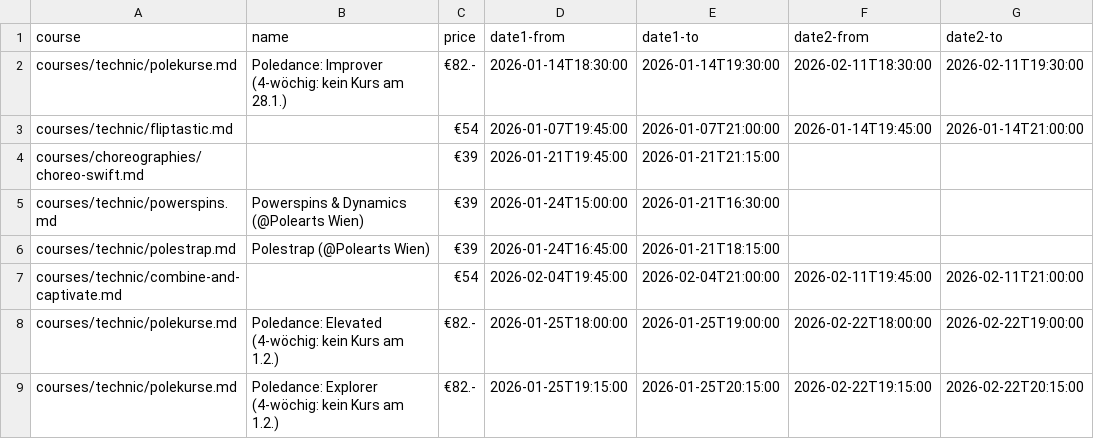
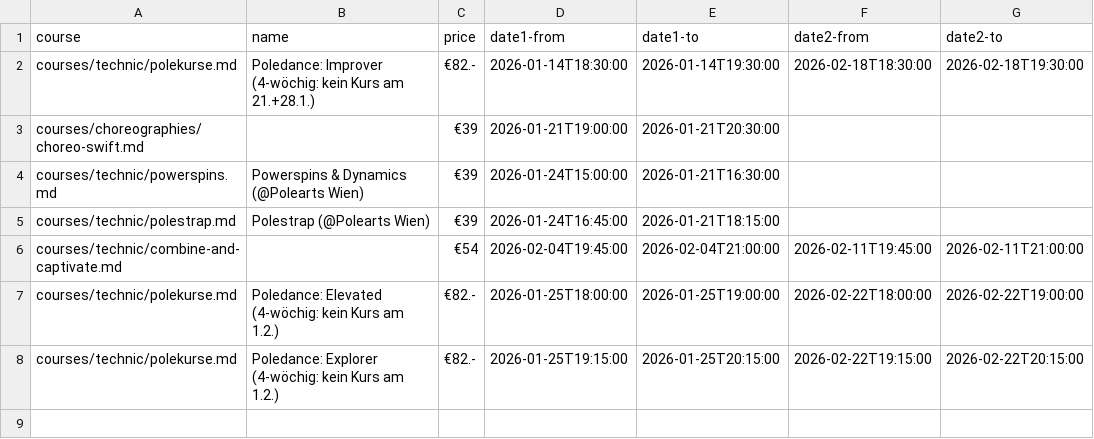
Before and after one commit to ivypoledance/ivypoledance.github.io, a CSV file: coursedates.csv, drawn as a sheet.

Commit message:
Update coursedates.csv

```diff
--- a/coursedates.csv
+++ b/coursedates.csv
@@ -1,5 +1,4 @@
 course,name,price,date1-from,date1-to,date2-from,date2-to
-courses/technic/polekurse.md,Poledance: Improver (4-wöchig: kein Kurs am 28.1.),€82.-,2026-01-14T18:30:00,2026-01-14T19:30:00,2026-02-11T18:30:00,2026-02-11T19:30:00
-courses/technic/fliptastic.md,,€54,2026-01-07T19:45:00,2026-01-07T21:00:00,2026-01-14T19:45:00,2026-01-14T21:00:00
-courses/choreographies/choreo-swift.md,,€39,2026-01-21T19:45:00,2026-01-21T21:15:00,,
+courses/technic/polekurse.md,Poledance: Improver (4-wöchig: kein Kurs am 21.+28.1.),€82.-,2026-01-14T18:30:00,2026-01-14T19:30:00,2026-02-18T18:30:00,2026-02-18T19:30:00
+courses/choreographies/choreo-swift.md,,€39,2026-01-21T19:00:00,2026-01-21T20:30:00,,
 courses/technic/powerspins.md,Powerspins & Dynamics (@Polearts Wien),€39,2026-01-24T15:00:00,2026-01-21T16:30:00,,
```
